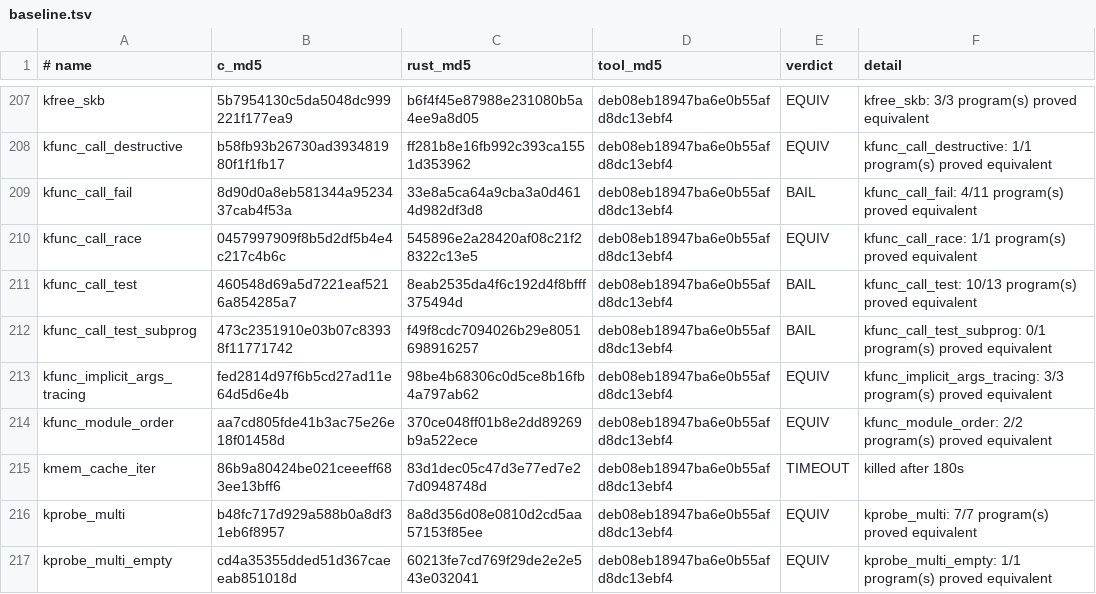
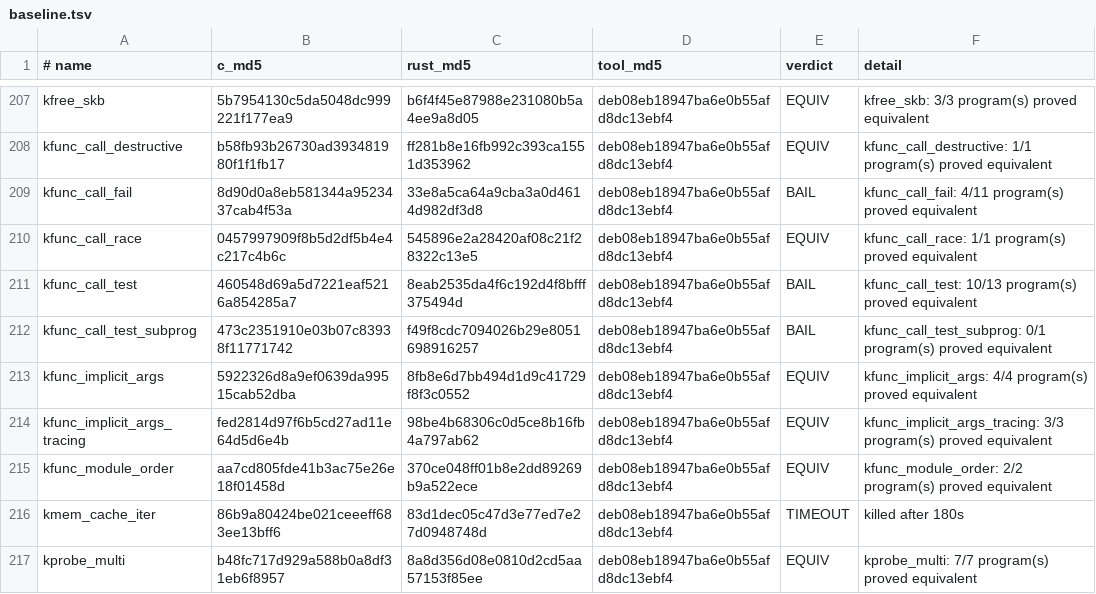
Before and after one commit to prozak/rust-selftests, a TSV file: equiv/results/baseline.tsv, drawn as a sheet; only a part is shown, gaps mark what is left out; the shorter side is filled out with more unchanged rows; the diff names each change by its address in the sheet, - before the commit and + after, or states it on an @@ line.

```diff
--- a/equiv/results/baseline.tsv
+++ b/equiv/results/baseline.tsv
+row 213: kfunc_implicit_args | 5922326d8a9ef0639da99515cab52dba | 8fb8e6d7bb494d1d9c41729f8f3c0552 | deb08eb18947ba6e0b55afd8dc13ebf4 | EQUIV | kfunc_implicit_args: 4/4 program(s) proved equivalent
```
Also changed, not shown: qemu/gate/baseline.tsv, 3 other files.
